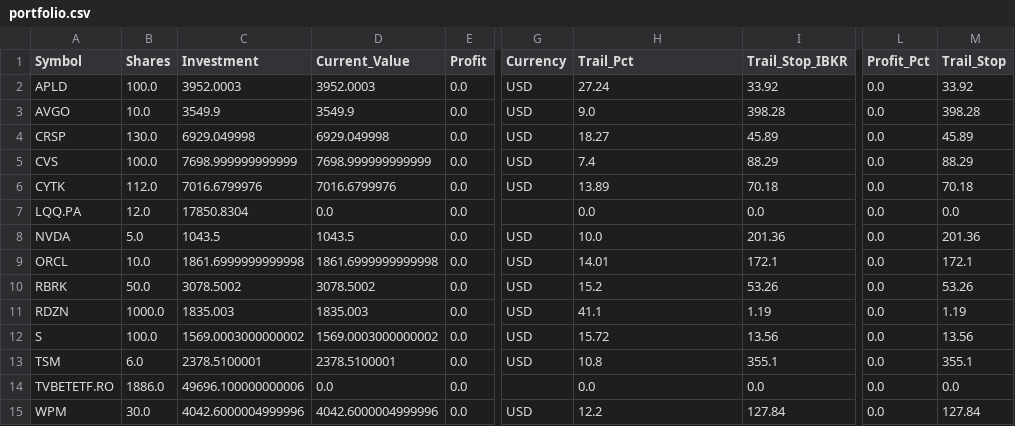
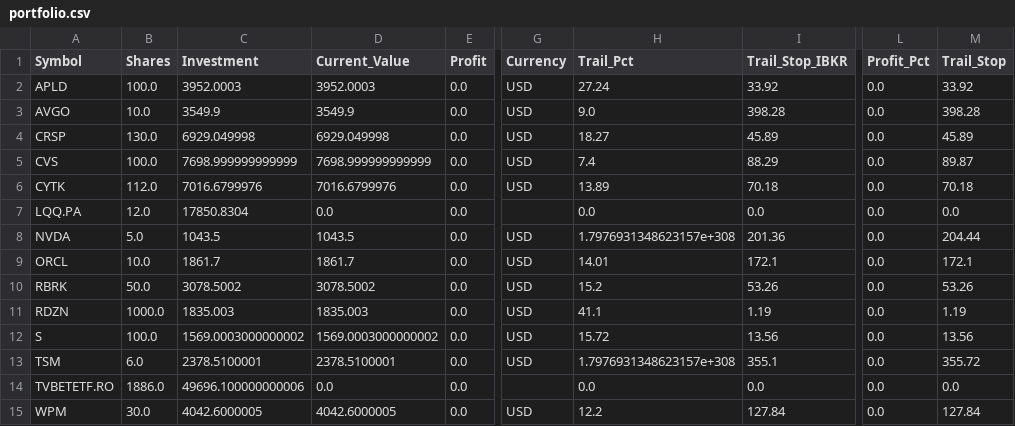
Before and after one commit to ddanyro/market-scanner, a CSV file: portfolio.csv, drawn as a sheet; only a part is shown, gaps mark what is left out; the diff names each change by its address in the sheet, - before the commit and + after, or states it on an @@ line.

Commit message:
Auto-sync TWS data 2026-05-13 17:00

```diff
--- a/portfolio.csv
+++ b/portfolio.csv
-M5 (Trail_Stop): 88.29
+M5 (Trail_Stop): 89.87
-H8 (Trail_Pct): 10.0
+H8 (Trail_Pct): 1.7976931348623157e+308
-M8 (Trail_Stop): 201.36
+M8 (Trail_Stop): 204.44
-C9 (Investment): 1861.6999999999998
+C9 (Investment): 1861.7
-D9 (Current_Value): 1861.6999999999998
+D9 (Current_Value): 1861.7
-H13 (Trail_Pct): 10.8
+H13 (Trail_Pct): 1.7976931348623157e+308
-M13 (Trail_Stop): 355.1
+M13 (Trail_Stop): 355.72
-C15 (Investment): 4042.6000004999996
+C15 (Investment): 4042.6000005
-D15 (Current_Value): 4042.6000004999996
+D15 (Current_Value): 4042.6000005
```
Also changed, not shown: tws_orders.csv.
